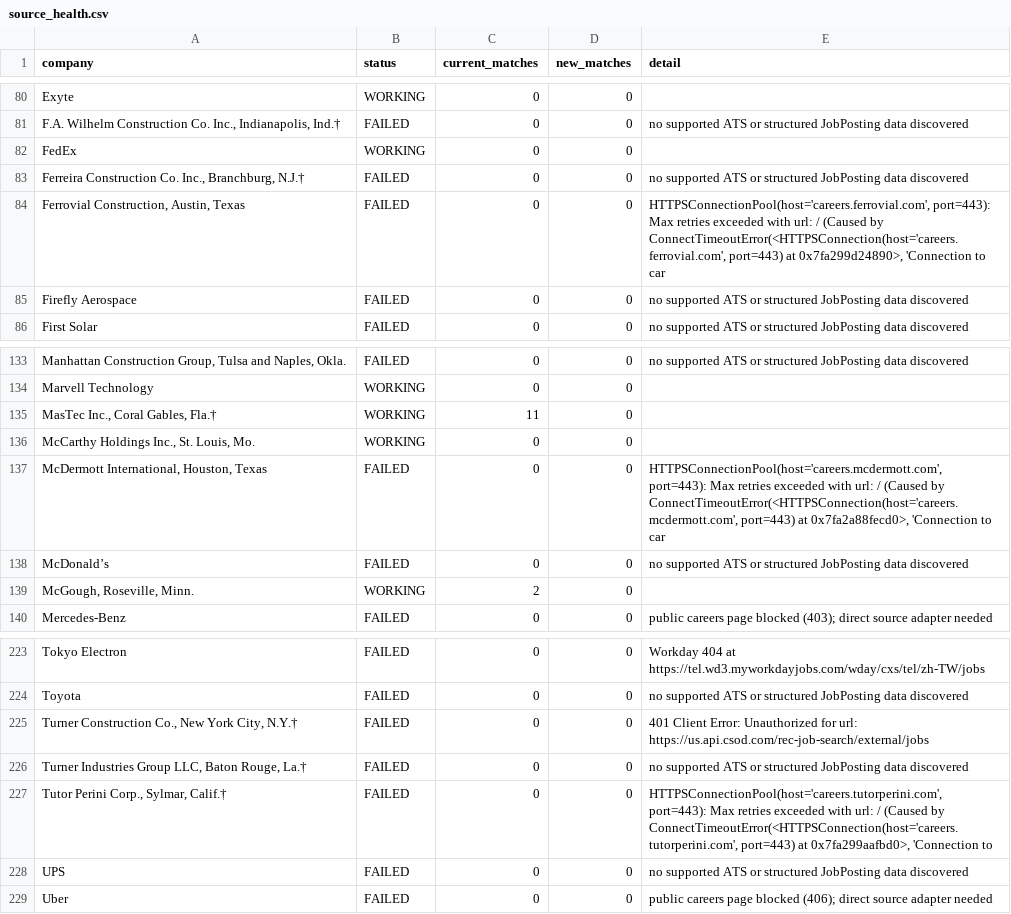
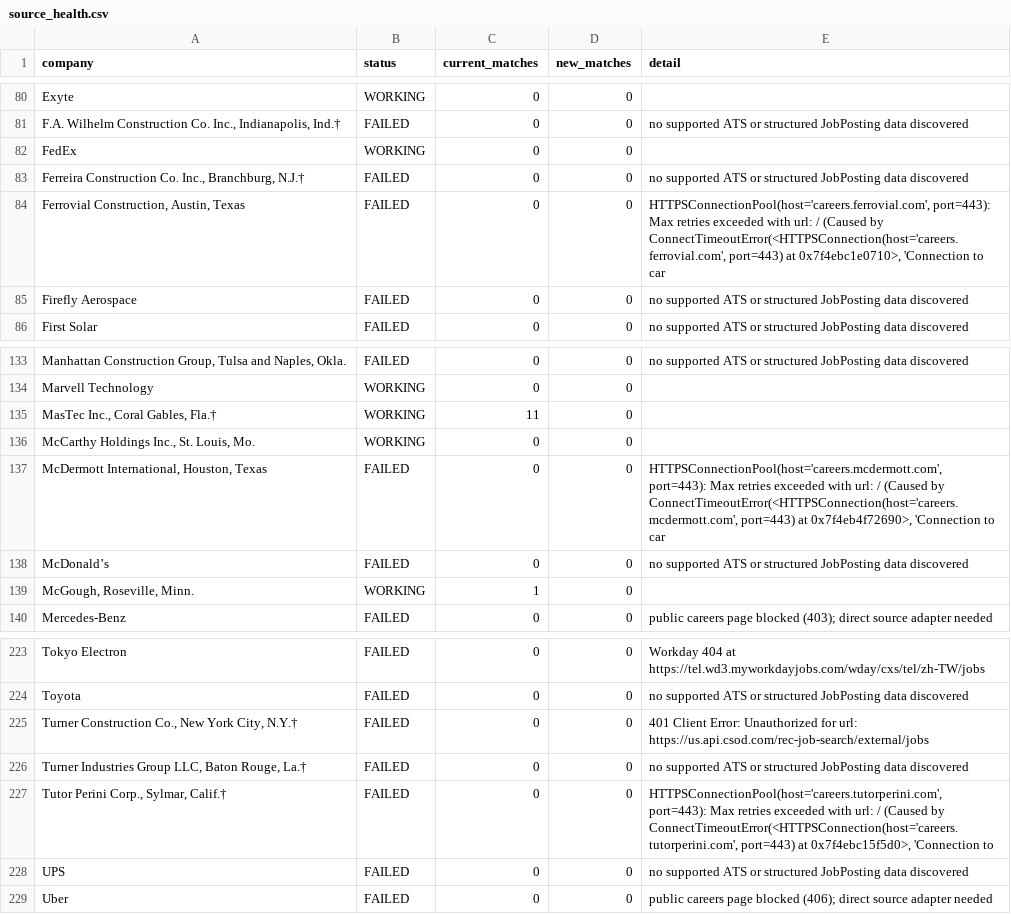
Before and after one commit to harsha271199/jp, a CSV file: source_health.csv, drawn as a sheet; only a part is shown, gaps mark what is left out.

```diff
--- a/source_health.csv
+++ b/source_health.csv
@@ -83,3 +83,3 @@ FedEx,WORKING,0,0,
 "Ferreira Construction Co. Inc., Branchburg, N.J.†",FAILED,0,0,no supported ATS or structured JobPosting data discovered
-"Ferrovial Construction, Austin, Texas",FAILED,0,0,"HTTPSConnectionPool(host='careers.ferrovial.com', port=443): Max retries exceeded with url: / (Caused by ConnectTimeoutError(<HTTPSConnection(host='careers.ferrovial.com', port=443) at 0x7fa299d24890>, 'Connection to car"
+"Ferrovial Construction, Austin, Texas",FAILED,0,0,"HTTPSConnectionPool(host='careers.ferrovial.com', port=443): Max retries exceeded with url: / (Caused by ConnectTimeoutError(<HTTPSConnection(host='careers.ferrovial.com', port=443) at 0x7f4ebc1e0710>, 'Connection to car"
 Firefly Aerospace,FAILED,0,0,no supported ATS or structured JobPosting data discovered
@@ -136,5 +136,5 @@ Marvell Technology,WORKING,0,0,
 "McCarthy Holdings Inc., St. Louis, Mo.",WORKING,0,0,
-"McDermott International, Houston, Texas",FAILED,0,0,"HTTPSConnectionPool(host='careers.mcdermott.com', port=443): Max retries exceeded with url: / (Caused by ConnectTimeoutError(<HTTPSConnection(host='careers.mcdermott.com', port=443) at 0x7fa2a88fecd0>, 'Connection to car"
+"McDermott International, Houston, Texas",FAILED,0,0,"HTTPSConnectionPool(host='careers.mcdermott.com', port=443): Max retries exceeded with url: / (Caused by ConnectTimeoutError(<HTTPSConnection(host='careers.mcdermott.com', port=443) at 0x7f4eb4f72690>, 'Connection to car"
 McDonald’s,FAILED,0,0,no supported ATS or structured JobPosting data discovered
-"McGough, Roseville, Minn.",WORKING,2,0,
+"McGough, Roseville, Minn.",WORKING,1,0,
 Mercedes-Benz,FAILED,0,0,public careers page blocked (403); direct source adapter needed
@@ -226,3 +226,3 @@ Toyota,FAILED,0,0,no supported ATS or structured JobPosting data discovered
 "Turner Industries Group LLC, Baton Rouge, La.†",FAILED,0,0,no supported ATS or structured JobPosting data discovered
-"Tutor Perini Corp., Sylmar, Calif.†",FAILED,0,0,"HTTPSConnectionPool(host='careers.tutorperini.com', port=443): Max retries exceeded with url: / (Caused by ConnectTimeoutError(<HTTPSConnection(host='careers.tutorperini.com', port=443) at 0x7fa299aafbd0>, 'Connection to"
+"Tutor Perini Corp., Sylmar, Calif.†",FAILED,0,0,"HTTPSConnectionPool(host='careers.tutorperini.com', port=443): Max retries exceeded with url: / (Caused by ConnectTimeoutError(<HTTPSConnection(host='careers.tutorperini.com', port=443) at 0x7f4ebc15f5d0>, 'Connection to"
 UPS,FAILED,0,0,no supported ATS or structured JobPosting data discovered
```
Also changed, not shown: current_jobs.csv.
